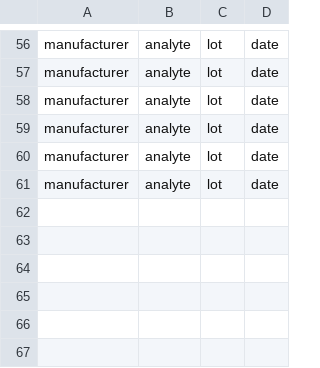
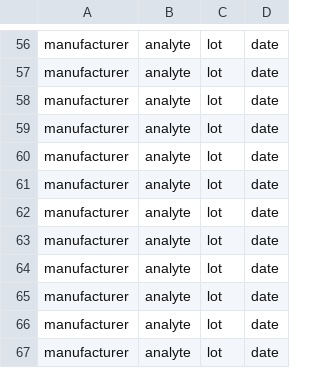
Before and after one commit to cvrl10/request_template, a CSV file: lot.csv, drawn as a sheet; only a part is shown, gaps mark what is left out; the diff names each change by its address in the sheet, - before the commit and + after, or states it on an @@ line.

```diff
--- a/lot.csv
+++ b/lot.csv
+row 62: manufacturer | analyte | lot | date
+row 63: manufacturer | analyte | lot | date
+row 64: manufacturer | analyte | lot | date
+row 65: manufacturer | analyte | lot | date
+row 66: manufacturer | analyte | lot | date
+row 67: manufacturer | analyte | lot | date
```
Also changed, not shown: 22 other files.
